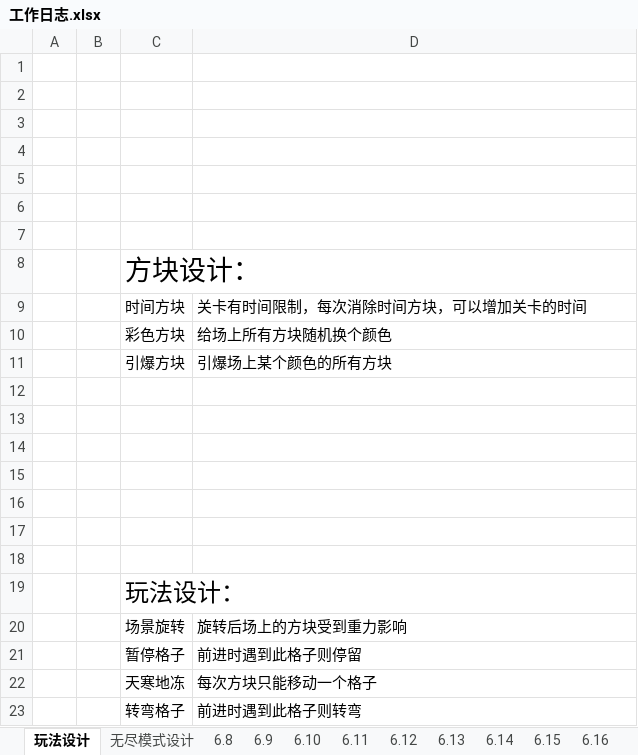
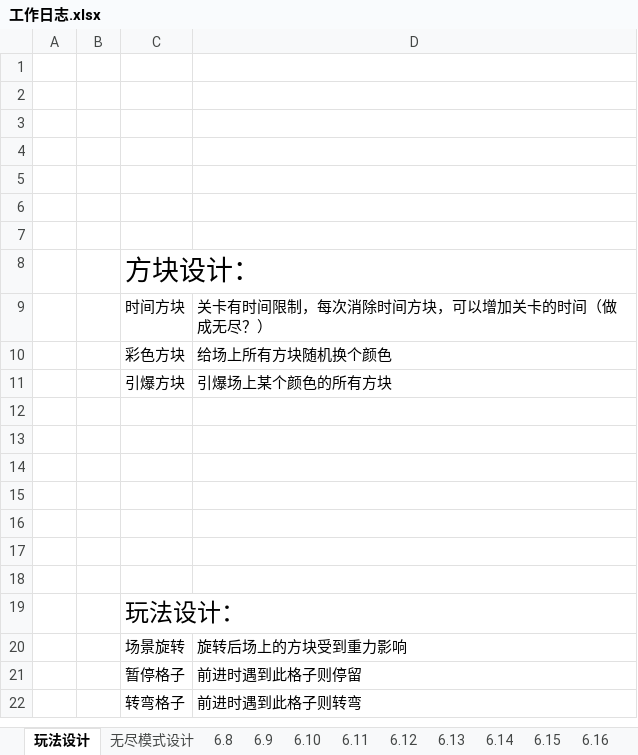
Before and after one commit to liujin-max/WxGame, an Excel workbook: 口袋猫猫/工作日志.xlsx, sheet 玩法设计, drawn as a sheet; values as stored, in another font and other column widths than the file's, no borders; the diff names each change by its address in the sheet, - before the commit and + after, or states it on an @@ line.

```diff
--- a/口袋猫猫/工作日志.xlsx (sheet 玩法设计)
+++ b/口袋猫猫/工作日志.xlsx (sheet 玩法设计)
-D9: 关卡有时间限制，每次消除时间方块，可以增加关卡的时间
+D9: 关卡有时间限制，每次消除时间方块，可以增加关卡的时间（做成无尽？）
-row 22:  |  | 天寒地冻 | 每次方块只能移动一个格子
```
Also changed, not shown: 8 other files.
